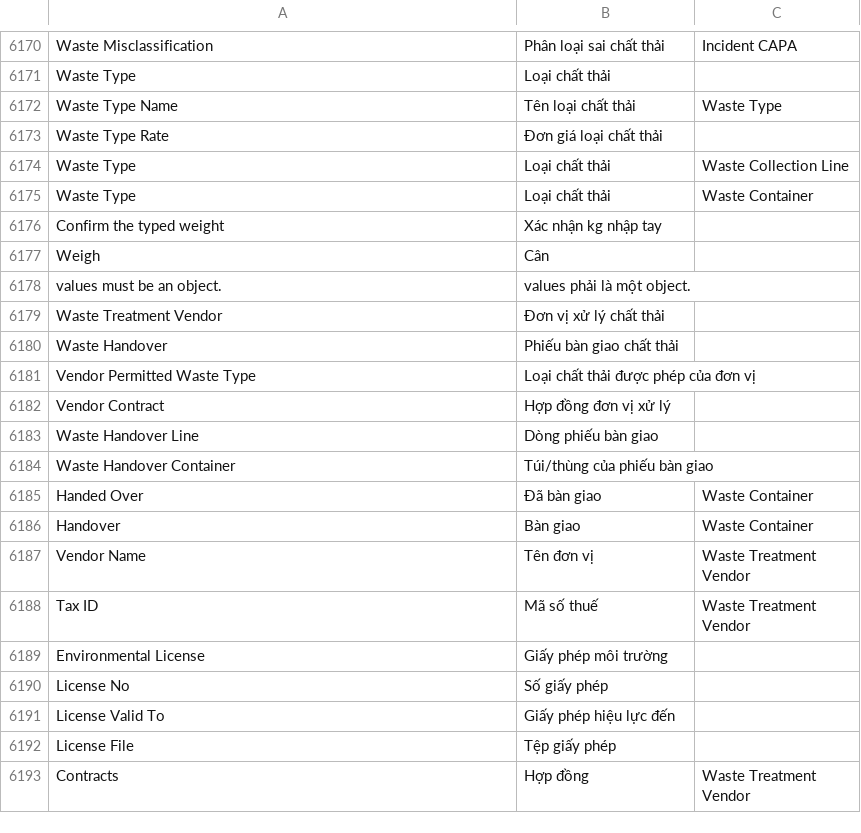
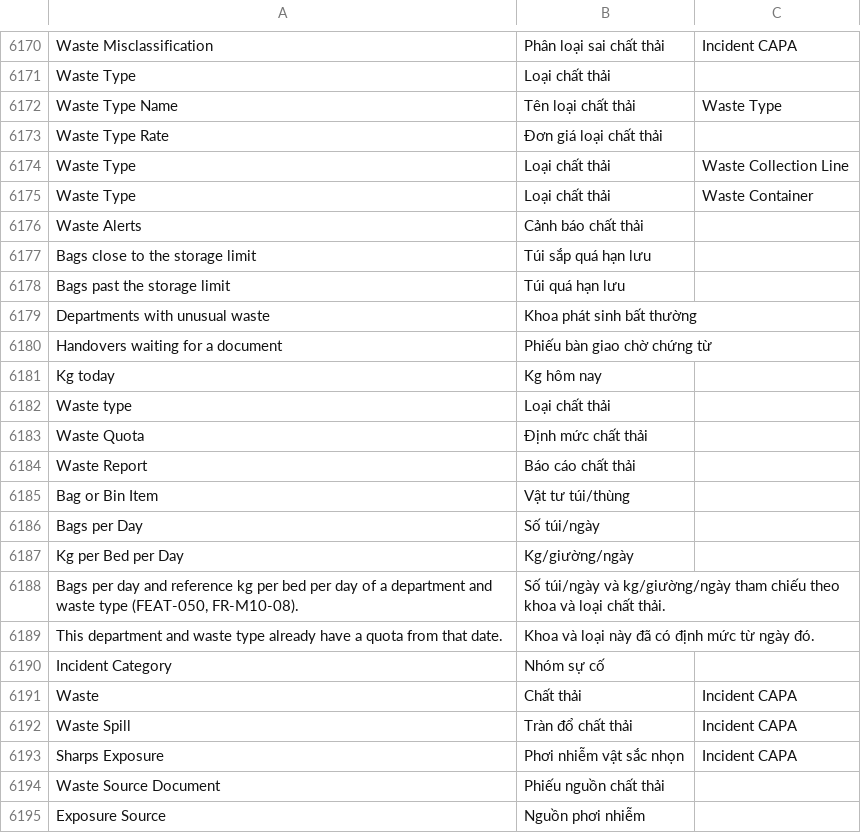
Before and after one commit to mvl26/tracecore, a CSV file: tracecore/translations/vi.csv, drawn as a sheet; only a part is shown, gaps mark what is left out; the shorter side is filled out with more unchanged rows; the diff covers the shown part only.

Commit message:
feat(waste): báo cáo, sự cố, định mức chất thải, khối dashboard (FEAT-050, FR-M10-06, FR-M10-07, FR-M10-08, UC-37, A-63)

```diff
--- a/tracecore/translations/vi.csv
+++ b/tracecore/translations/vi.csv
@@ -6175 +6175,21 @@ Waste Type,Loại chất thải,Waste Collection Line
 Waste Type,Loại chất thải,Waste Container
+Waste Alerts,Cảnh báo chất thải,
+Bags close to the storage limit,Túi sắp quá hạn lưu,
+Bags past the storage limit,Túi quá hạn lưu,
+Departments with unusual waste,Khoa phát sinh bất thường,
+Handovers waiting for a document,Phiếu bàn giao chờ chứng từ,
+Kg today,Kg hôm nay,
+Waste type,Loại chất thải,
+Waste Quota,Định mức chất thải,
+Waste Report,Báo cáo chất thải,
+Bag or Bin Item,Vật tư túi/thùng,
+Bags per Day,Số túi/ngày,
+Kg per Bed per Day,Kg/giường/ngày,
+"Bags per day and reference kg per bed per day of a department and waste type (FEAT-050, FR-M10-08).",Số túi/ngày và kg/giường/ngày tham chiếu theo khoa và loại chất thải.,
+This department and waste type already have a quota from that date.,Khoa và loại này đã có định mức từ ngày đó.,
+Incident Category,Nhóm sự cố,
+Waste,Chất thải,Incident CAPA
+Waste Spill,Tràn đổ chất thải,Incident CAPA
+Sharps Exposure,Phơi nhiễm vật sắc nhọn,Incident CAPA
+Waste Source Document,Phiếu nguồn chất thải,
+Exposure Source,Nguồn phơi nhiễm,
```
Also changed, not shown: 30 added rows elsewhere in this file, 28 other files.
